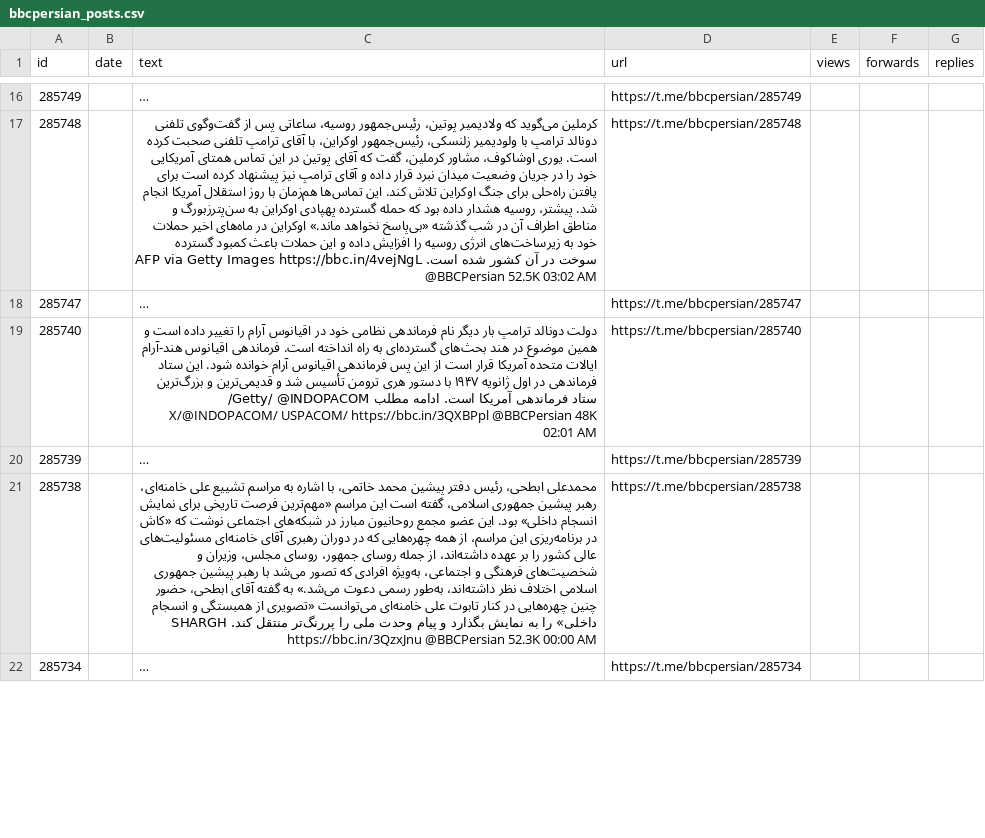
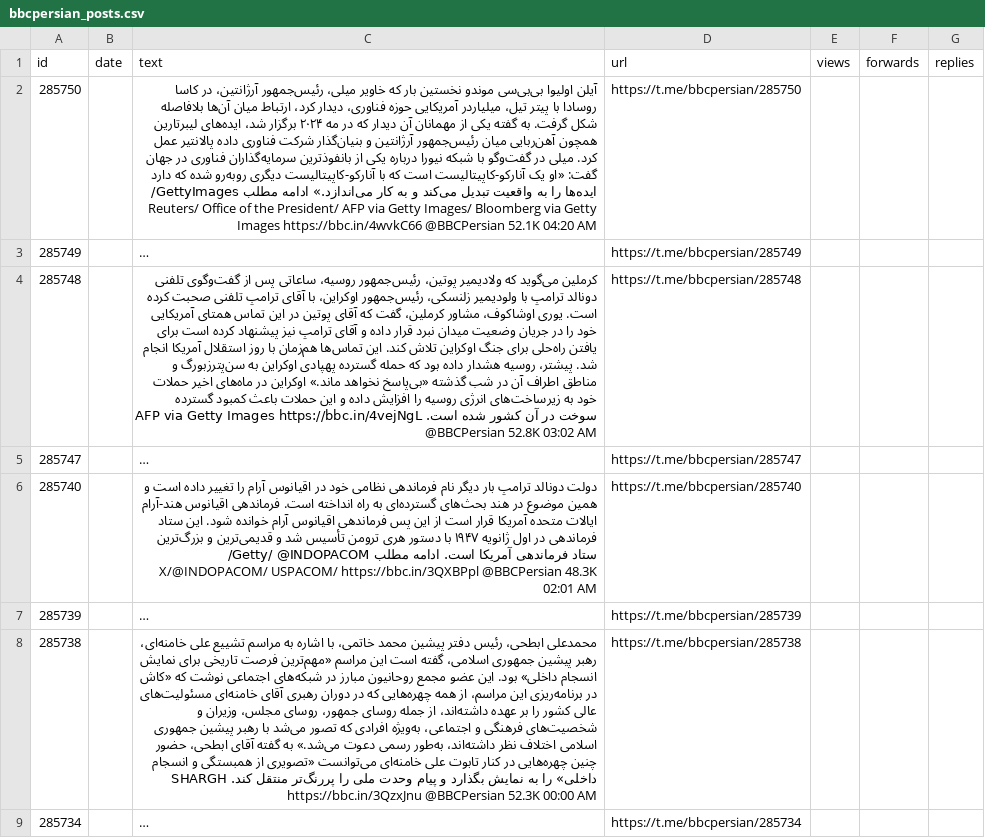
Before and after one commit to alipoorkaramali/new-youtube-SoundCloud-downloader, a CSV file: Download/telegram_downloads/bbcpersian/bbcpersian_posts.csv, drawn as a sheet; only a part is shown, gaps mark what is left out; long unchanged cells end in …; addresses are those after the commit; the diff covers the shown part only; the diff names each change by its address in the sheet, - before the commit and + after, or states it on an @@ line.

```diff
--- a/Download/telegram_downloads/bbcpersian/bbcpersian_posts.csv
+++ b/Download/telegram_downloads/bbcpersian/bbcpersian_posts.csv
+row 2: 285750 |  | آیلن اولیوا بی‌بی‌سی موندو نخستین بار که خاویر میلی، رئیس‌جمهور آرژانتین، در کاسا روسادا با پیتر تیل، میلیاردر آمریکایی حوزه فناوری، دیدار کرد، ارتباط میان آن‌ها بلافاصله شکل گرفت. به گفته یکی از مهمانان آن دیدار که در مه ۲۰۲۴ برگزار شد، ایده‌های لیبرتارین همچون آهن‌ربایی میان رئیس‌جمهور آرژانتین و بنیان‌گذار شرکت فناوری داده پالانتیر عمل کرد. میلی در گفت‌وگو با شبکه نیورا درباره یکی از بانفوذترین سرمایه‌گذاران فناوری در جهان گفت: «او یک آنارکو-کاپیتالیست است که با آنارکو-کاپیتالیست دیگری روبه‌رو شده که دارد ایده‌ها را به واقعیت تبدیل می‌کند و به کار می‌اندازد.» ادامه مطلب GettyImages/ Reuters/ Office of the President/ AFP via Getty Images/ Bloomberg via Getty Images https://bbc.in/4wvkC66 @BBCPersian 52.1K 04:20 AM | https://t.me/bbcpersian/285750
-C4 (text): …https://bbc.in/4vejNgL @BBCPersian 52.5K 03:02 AM
+C4 (text): …https://bbc.in/4vejNgL @BBCPersian 52.8K 03:02 AM
-C6 (text): …https://bbc.in/3QXBPpl @BBCPersian 48K 02:01 AM
+C6 (text): …https://bbc.in/3QXBPpl @BBCPersian 48.3K 02:01 AM
```
Also changed, not shown: 15 added rows, 15 removed rows and 6 edited cells elsewhere in this file, 27 other files.
